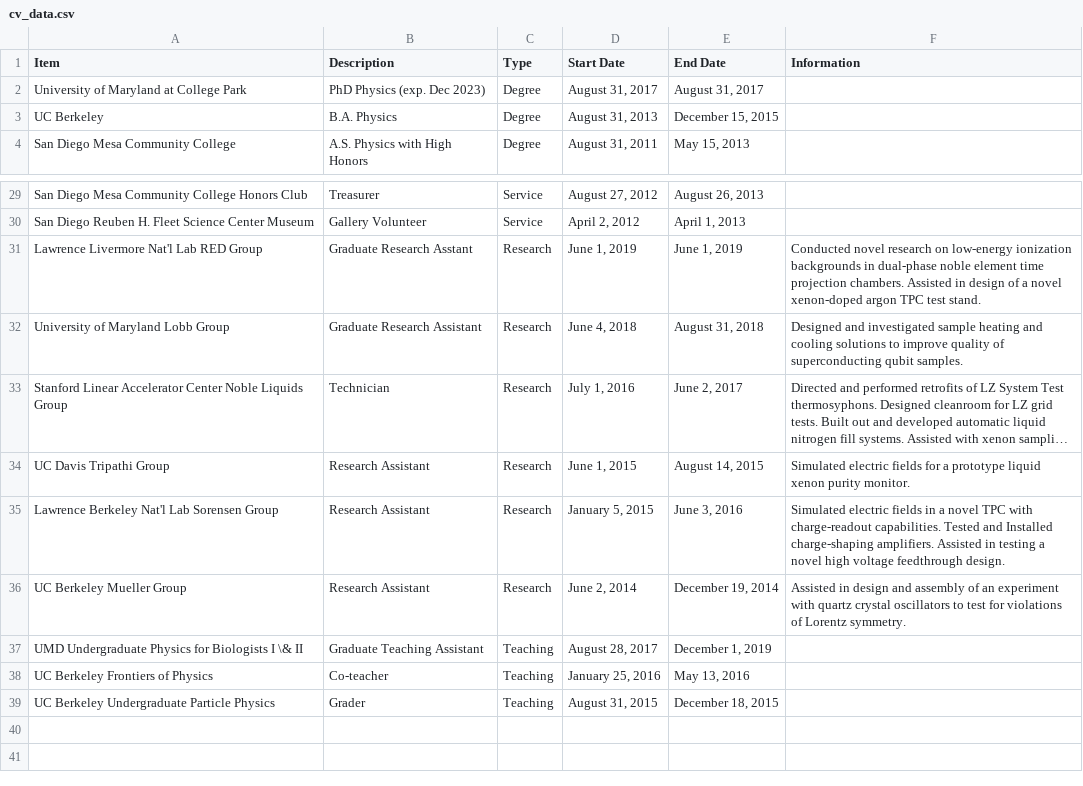
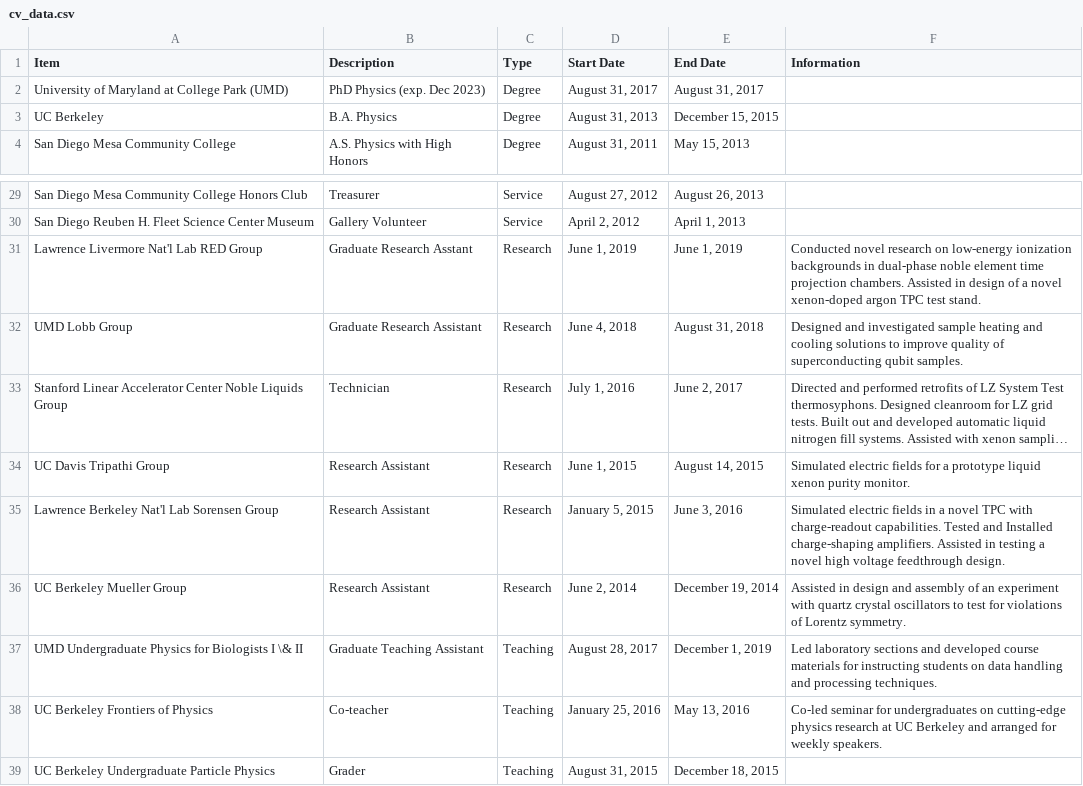
Before and after one commit to e-miz/e-miz.github.io, a CSV file: cv/cv_data.csv, drawn as a sheet; only a part is shown, gaps mark what is left out; long unchanged cells end in …; the diff names each change by its address in the sheet, - before the commit and + after, or states it on an @@ line.

Commit message:
add descriptions of teaching experience and switch research and teaching sections

```diff
--- a/cv/cv_data.csv
+++ b/cv/cv_data.csv
-A2 (Item): University of Maryland at College Park
+A2 (Item): University of Maryland at College Park (UMD)
-A32 (Item): University of Maryland Lobb Group
+A32 (Item): UMD Lobb Group
-F37 (Information): (empty)
+F37 (Information): Led laboratory sections and developed course materials for instructing students on data handling and processing techniques.
-F38 (Information): (empty)
+F38 (Information): Co-led seminar for undergraduates on cutting-edge physics research at UC Berkeley and arranged for weekly speakers.
```
Also changed, not shown: 1 other file.
